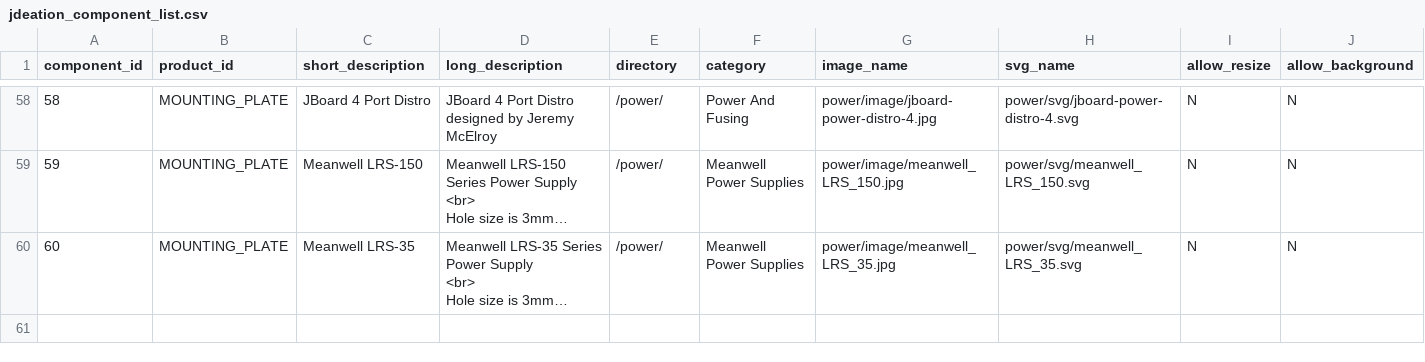
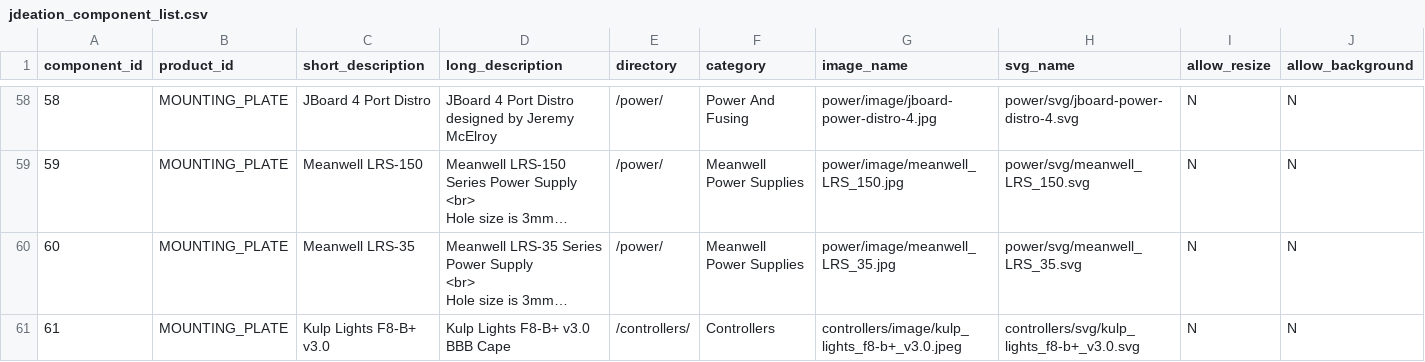
Before and after one commit to jchancel/jdeation-designer, a CSV file: jdeation_component_list.csv, drawn as a sheet; only a part is shown, gaps mark what is left out; long unchanged cells end in …; rows hold the shown columns only; the diff names each change by its address in the sheet, - before the commit and + after, or states it on an @@ line.

Commit message:
add kulp lights f8-b controller

```diff
--- a/jdeation_component_list.csv
+++ b/jdeation_component_list.csv
+row 61: 61 | MOUNTING_PLATE | Kulp Lights F8-B+ v3.0 | Kulp Lights F8-B+ v3.0 BBB Cape | /controllers/ | Controllers | controllers/image/kulp_lights_f8-b+_v3.0.jpeg | controllers/svg/kulp_lights_f8-b+_v3.0.svg | N | N
```
Also changed, not shown: 2 other files.
